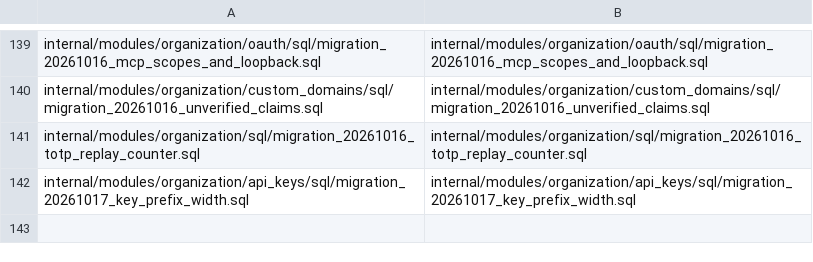
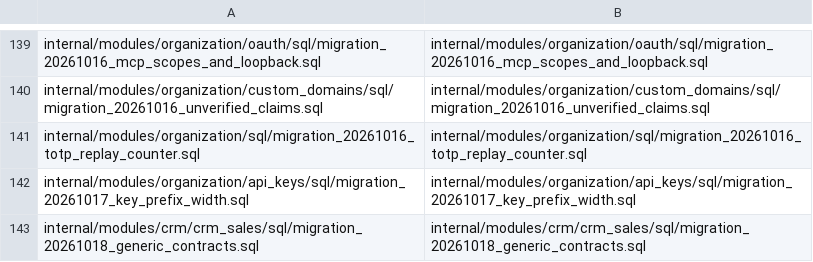
Before and after one commit to rtylrs/rtylr, a TSV file: services/onion/internal/platform/database/schema_registry.tsv, drawn as a sheet; only a part is shown, gaps mark what is left out.

Commit message:
feat(crm): contracts record what a business actually sold
Contracts were shaped like rtylr's own subscriptions: a Free/Pro/Scale plan,
seats, monthly MRR and a rep typed as a numeric user ID, so a business could
not record what it sold.

- A contract is now what was sold (free text, widened to 255), its value,
  billing (one-time, monthly, yearly), an optional term, and the CRM
  customer its lead's contact became. MRR stays as the monthly equivalent
  (value, value / 12, or 0) so pipeline totals and older readers work.
- Migration 20261018 widens plan, adds value, billing, start_date,
  end_date and customer_id, backfills value from MRR and links existing
  contracts to their contact's customer. It checks information_schema
  first, so a re-run is a no-op.
- The customer link is derived from the lead's contacts on the server; a
  client cannot set customer_id. An update that names no customer keeps
  the link.
- One contract form serves the lead page and the Contracts page: rep
  picker for Closed by, and an empty Signed on keeps it as a draft. The
  list shows status (Draft, Signed, Ended), value per period and term, and
  the banner sums monthly recurring revenue of contracts in force.
- Lead contacts captured as customers link to their customer profile.
- Finance's invoice prefill bills one period's value under what was sold
  instead of 'pro - N seats' at the MRR.
- Money on these screens uses the business currency (new
  useBusinessCurrency hook) instead of a hard-coded dollar sign.

```diff
--- a/services/onion/internal/platform/database/schema_registry.tsv
+++ b/services/onion/internal/platform/database/schema_registry.tsv
@@ -142 +142,2 @@ internal/modules/organization/sql/migration_20261016_totp_replay_counter.sql	int
 internal/modules/organization/api_keys/sql/migration_20261017_key_prefix_width.sql	internal/modules/organization/api_keys/sql/migration_20261017_key_prefix_width.sql
+internal/modules/crm/crm_sales/sql/migration_20261018_generic_contracts.sql	internal/modules/crm/crm_sales/sql/migration_20261018_generic_contracts.sql
```
Also changed, not shown: 33 other files.
